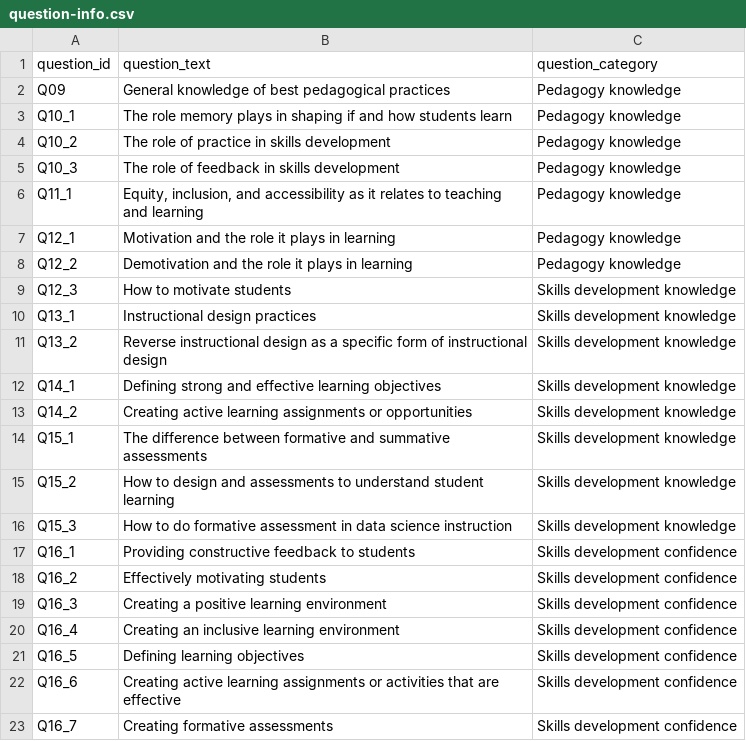
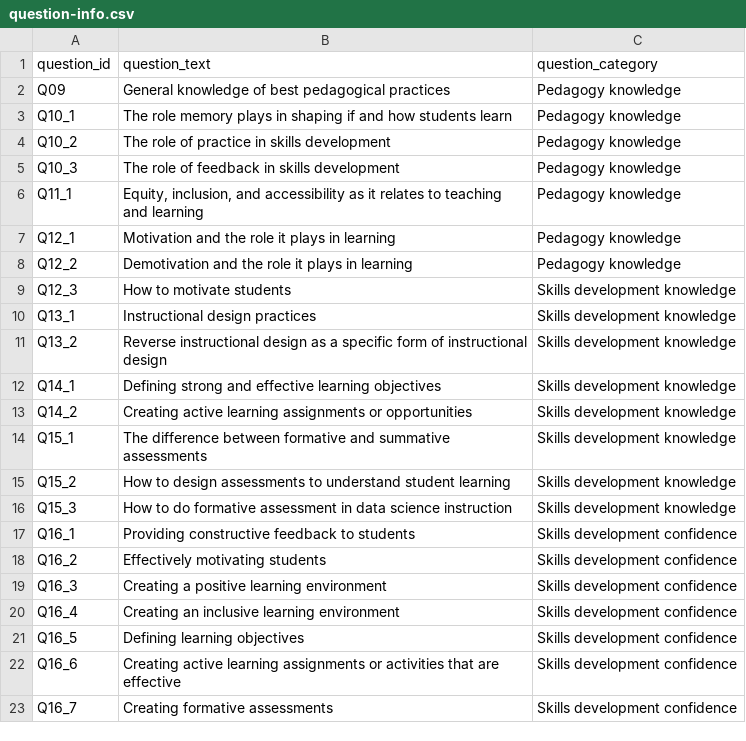
Before and after one commit to BiodiversityDataScienceCorp/Instructional-Pedagogy-Paper, a CSV file: data/question-info.csv, drawn as a sheet.

Commit message:
Fix typo in question text

```diff
--- a/data/question-info.csv
+++ b/data/question-info.csv
@@ -14,3 +14,3 @@ Q14_2,Creating active learning assignments or opportunities,Skills development k
 Q15_1,The difference between formative and summative assessments,Skills development knowledge
-Q15_2,How to design and assessments to understand student learning,Skills development knowledge
+Q15_2,How to design assessments to understand student learning,Skills development knowledge
 Q15_3,How to do formative assessment in data science instruction,Skills development knowledge
```
